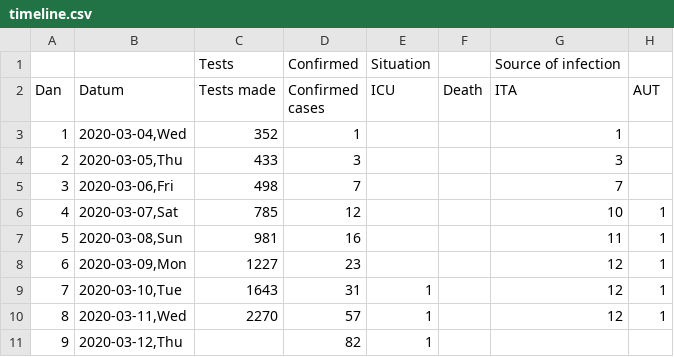
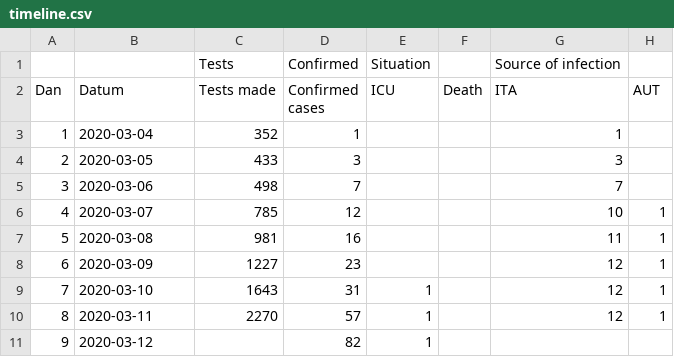
Before and after one commit to overlordtm/COVID19.si, a CSV file: timeline/timeline.csv, drawn as a sheet; only a part is shown; the diff names each change by its address in the sheet, - before the commit and + after, or states it on an @@ line.

Commit message:
ISO dates

```diff
--- a/timeline/timeline.csv
+++ b/timeline/timeline.csv
-B3 (Datum): 2020-03-04,Wed
+B3 (Datum): 2020-03-04
-B4 (Datum): 2020-03-05,Thu
+B4 (Datum): 2020-03-05
-B5 (Datum): 2020-03-06,Fri
+B5 (Datum): 2020-03-06
-B6 (Datum): 2020-03-07,Sat
+B6 (Datum): 2020-03-07
-B7 (Datum): 2020-03-08,Sun
+B7 (Datum): 2020-03-08
-B8 (Datum): 2020-03-09,Mon
+B8 (Datum): 2020-03-09
-B9 (Datum): 2020-03-10,Tue
+B9 (Datum): 2020-03-10
-B10 (Datum): 2020-03-11,Wed
+B10 (Datum): 2020-03-11
-B11 (Datum): 2020-03-12,Thu
+B11 (Datum): 2020-03-12
```
